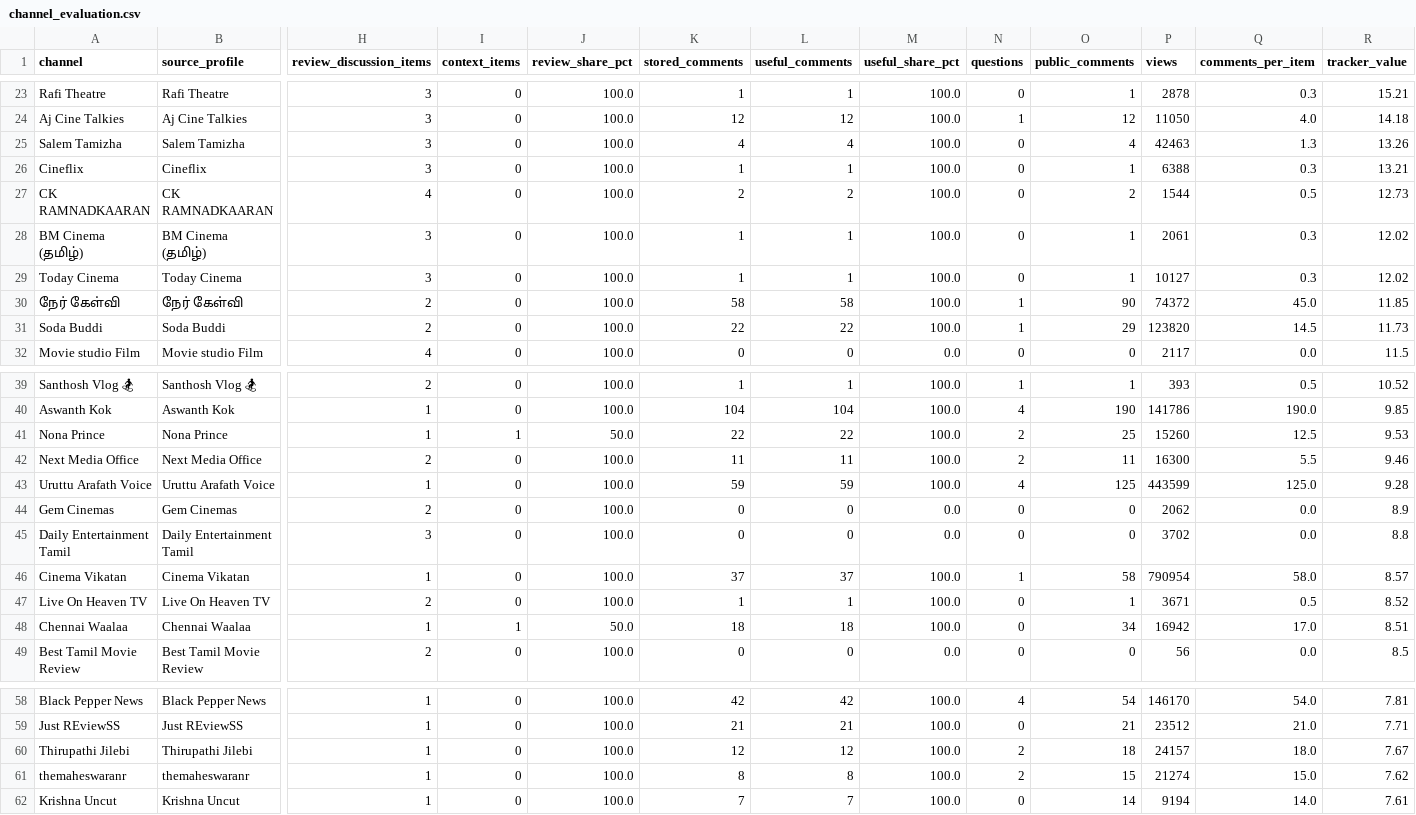
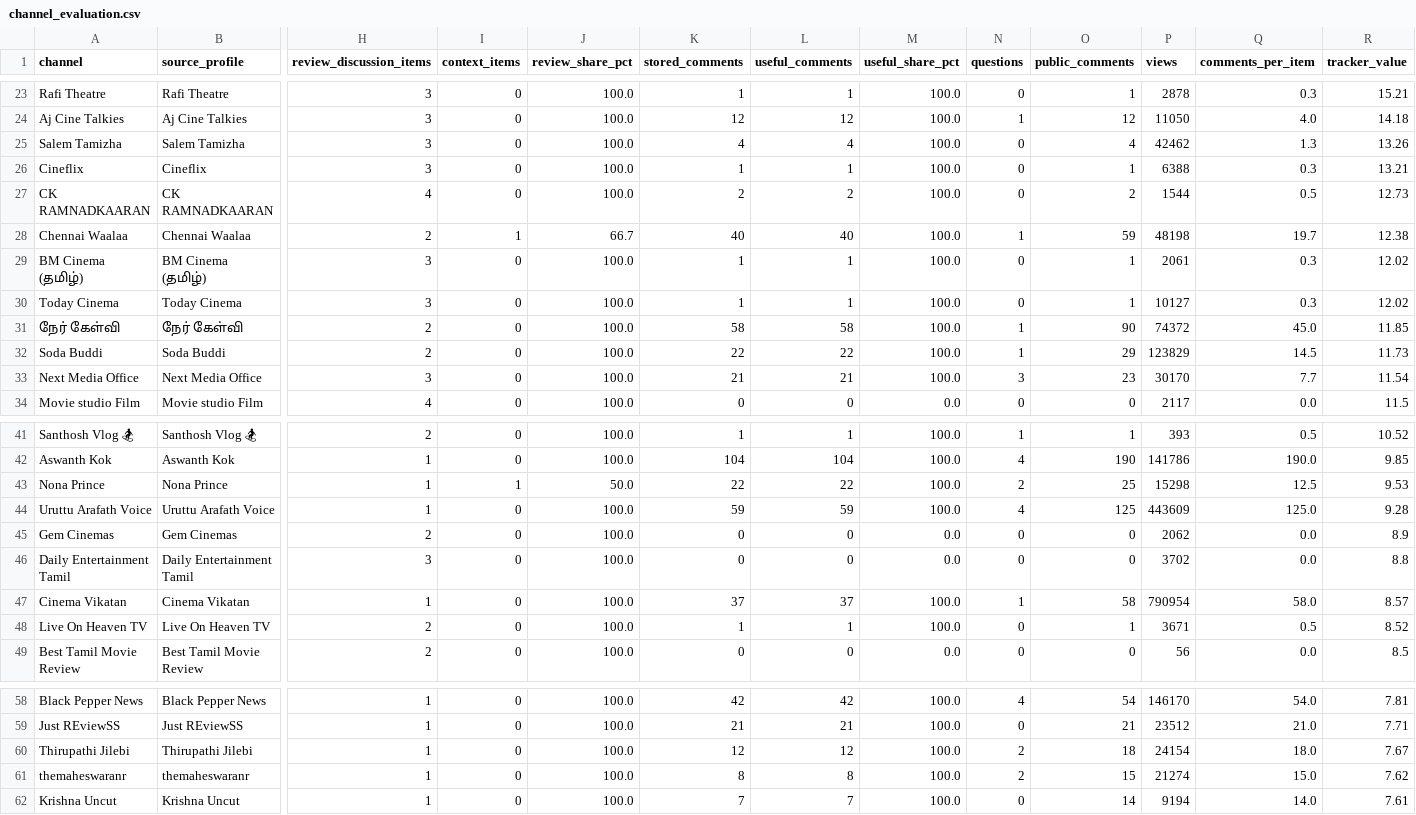
Before and after one commit to purushothaman-98/cinema-wall, a CSV file: data/live/channel_evaluation.csv, drawn as a sheet; only a part is shown, gaps mark what is left out; removed rows and columns are numbered as before the commit, all else as after; rows hold the shown columns only; the diff covers the shown part only; the diff names each change by its address in the sheet, - before the commit and + after, or states it on an @@ line.

```diff
--- a/data/live/channel_evaluation.csv
+++ b/data/live/channel_evaluation.csv
-P25 (views): 42463
+P25 (views): 42462
+row 28: Chennai Waalaa | Chennai Waalaa | 2 | 1 | 66.7 | 40 | 40 | 100.0 | 1 | 59 | 48198 | 19.7 | 12.38
-P32 (views): 123820
+P32 (views): 123829
+row 33: Next Media Office | Next Media Office | 3 | 0 | 100.0 | 21 | 21 | 100.0 | 3 | 23 | 30170 | 7.7 | 11.54
-P43 (views): 15260
+P43 (views): 15298
-row 42: Next Media Office | Next Media Office | 2 | 0 | 100.0 | 11 | 11 | 100.0 | 2 | 11 | 16300 | 5.5 | 9.46
-P44 (views): 443599
+P44 (views): 443609
-row 48: Chennai Waalaa | Chennai Waalaa | 1 | 1 | 50.0 | 18 | 18 | 100.0 | 0 | 34 | 16942 | 17.0 | 8.51
-P60 (views): 24157
+P60 (views): 24154
```
Also changed, not shown: 21 edited cells elsewhere in this file, 3 other files.
